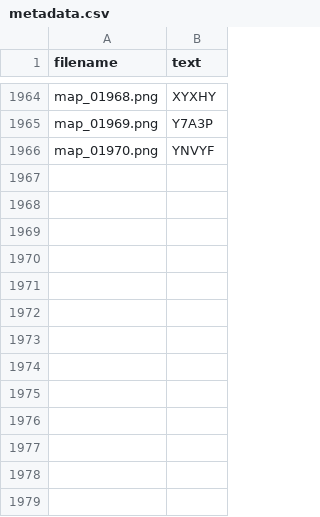
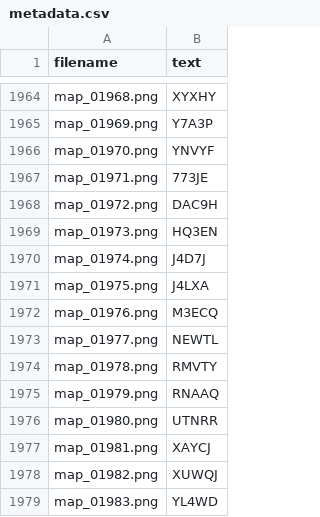
Before and after one commit to cavoixanh1806/captcha-map-solver, a CSV file: data/metadata.csv, drawn as a sheet; only a part is shown, gaps mark what is left out.

```diff
--- a/data/metadata.csv
+++ b/data/metadata.csv
@@ -1966 +1966,14 @@ map_01969.png,Y7A3P
 map_01970.png,YNVYF
+map_01971.png,773JE
+map_01972.png,DAC9H
+map_01973.png,HQ3EN
+map_01974.png,J4D7J
+map_01975.png,J4LXA
+map_01976.png,M3ECQ
+map_01977.png,NEWTL
+map_01978.png,RMVTY
+map_01979.png,RNAAQ
+map_01980.png,UTNRR
+map_01981.png,XAYCJ
+map_01982.png,XUWQJ
+map_01983.png,YL4WD
```
Also changed, not shown: 14 other files.
